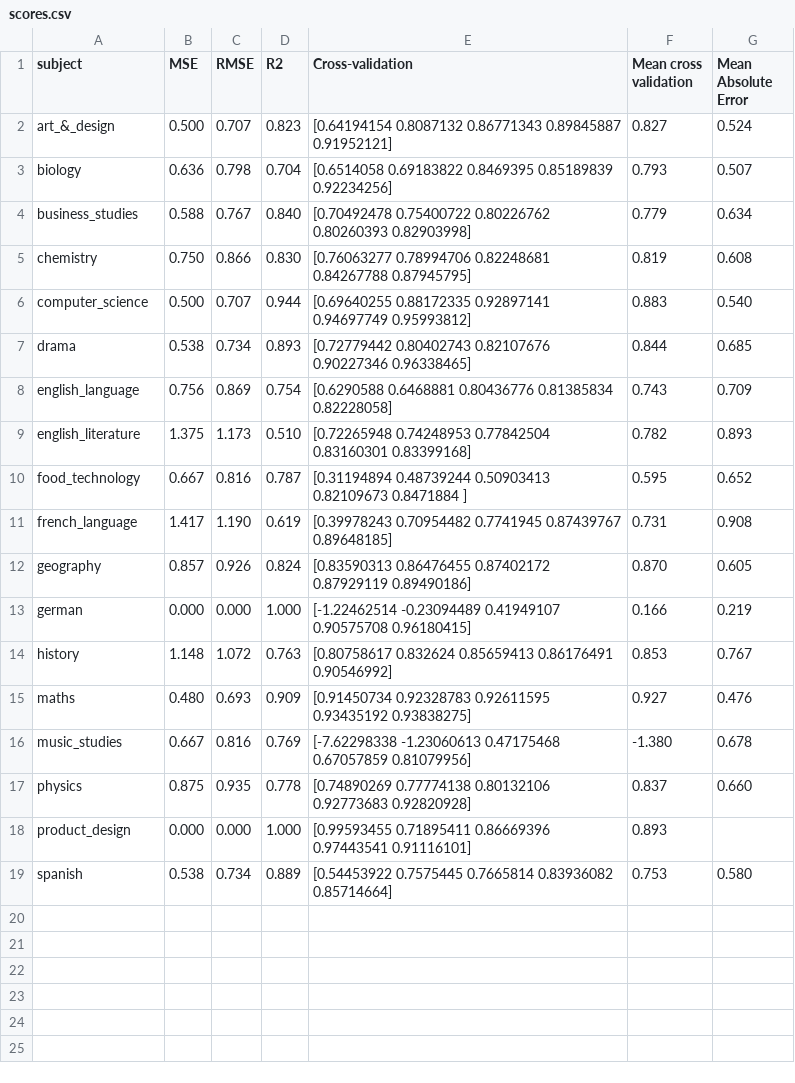
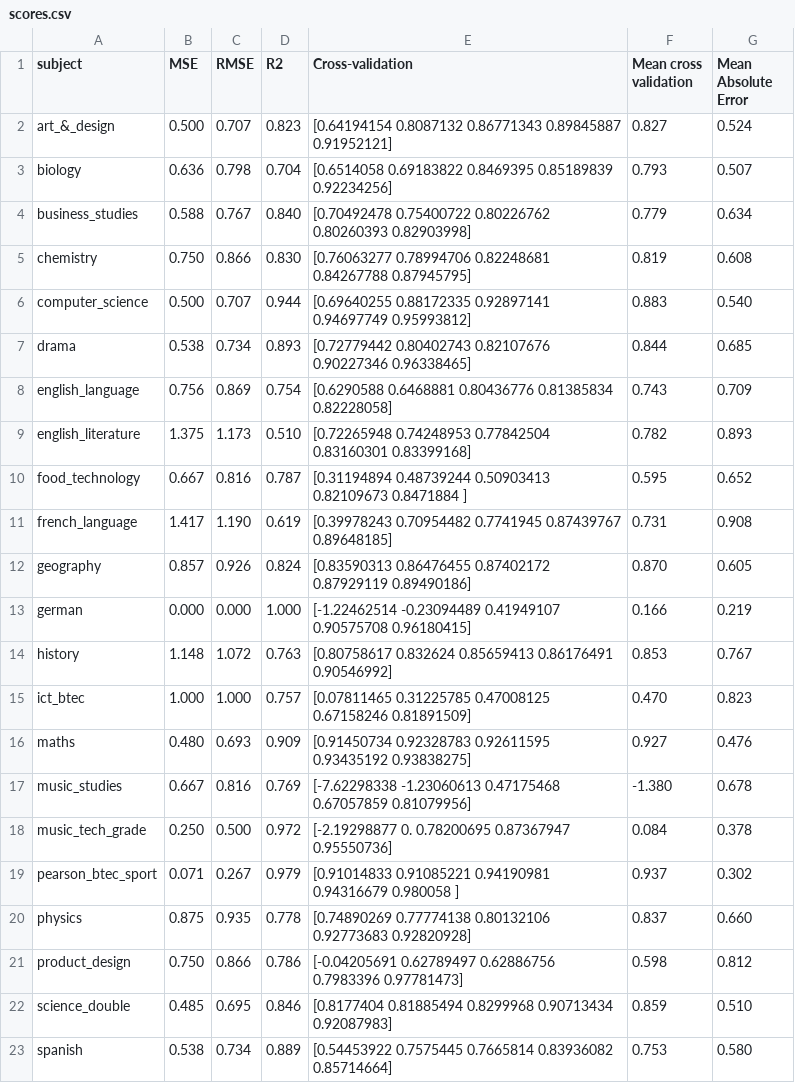
Before and after one commit to robertwiles123/subject_predictions, a CSV file: ridge_scores/scores.csv, drawn as a sheet.

```diff
--- a/ridge_scores/scores.csv
+++ b/ridge_scores/scores.csv
@@ -14,6 +14,10 @@ german,0.000,0.000,1.000,[-1.22462514 -0.23094489  0.41949107  0.90575708  0.961
 history,1.148,1.072,0.763,[0.80758617 0.832624   0.85659413 0.86176491 0.90546992],0.853,0.767
+ict_btec,1.000,1.000,0.757,[0.07811465 0.31225785 0.47008125 0.67158246 0.81891509],0.470,0.823
 maths,0.480,0.693,0.909,[0.91450734 0.92328783 0.92611595 0.93435192 0.93838275],0.927,0.476
 music_studies,0.667,0.816,0.769,[-7.62298338 -1.23060613  0.47175468  0.67057859  0.81079956],-1.380,0.678
+music_tech_grade,0.250,0.500,0.972,[-2.19298877  0.          0.78200695  0.87367947  0.95550736],0.084,0.378
+pearson_btec_sport,0.071,0.267,0.979,[0.91014833 0.91085221 0.94190981 0.94316679 0.980058  ],0.937,0.302
 physics,0.875,0.935,0.778,[0.74890269 0.77774138 0.80132106 0.92773683 0.92820928],0.837,0.660
-product_design,0.000,0.000,1.000,[0.99593455 0.71895411 0.86669396 0.97443541 0.91116101],0.893,
+product_design,0.750,0.866,0.786,[-0.04205691  0.62789497  0.62886756  0.7983396   0.97781473],0.598,0.812
+science_double,0.485,0.695,0.846,[0.8177404  0.81885494 0.8299968  0.90713434 0.92087983],0.859,0.510
 spanish,0.538,0.734,0.889,[0.54453922 0.7575445  0.7665814  0.83936082 0.85714664],0.753,0.580
```
Also changed, not shown: 35 other files.
